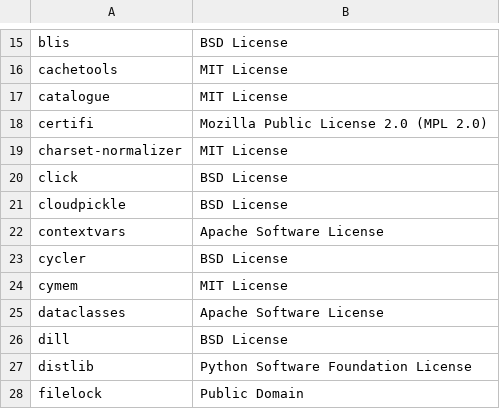
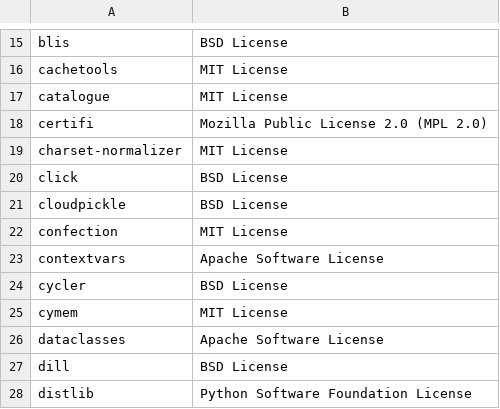
Before and after one commit to SeldonIO/alibi, a CSV file: licenses/license_info.no_versions.csv, drawn as a sheet; only a part is shown, gaps mark what is left out; the shorter side is filled out with more unchanged rows.

```diff
--- a/licenses/license_info.no_versions.csv
+++ b/licenses/license_info.no_versions.csv
@@ -21,2 +21,3 @@
 "cloudpickle","BSD License"
+"confection","MIT License"
 "contextvars","Apache Software License"
```
Also changed, not shown: licenses/license_info.csv, 1 other file.
